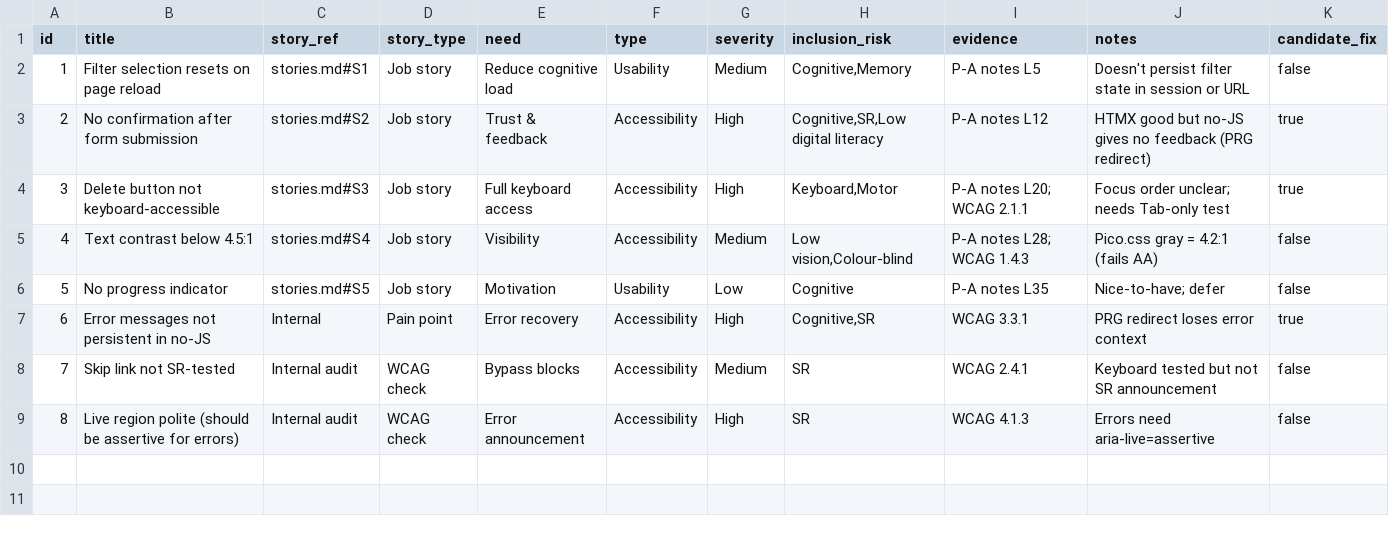
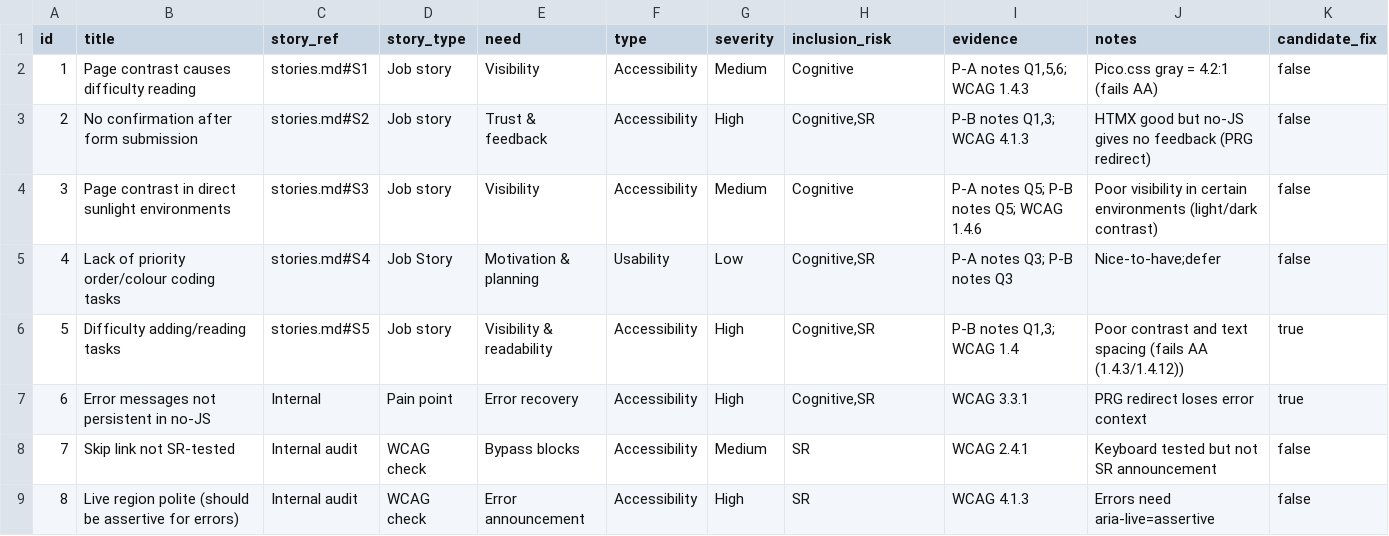
Before and after one commit to LeonTipton/comp2850-hci-starter, a CSV file: backlog/backlog.csv, drawn as a sheet.

Commit message:
feat(wk6-lab2): needs-finding, consent protocol, inclusive backlog
- conducted peer interviews
- written 5 job stories with inclusion-risk tagging
- documented GDPR-compliant consent protocol
- sketch wk9 instrumentation plan

Addresses wk6-lab2 reqs. Ready for wk7 accessibility fixes

```diff
--- a/backlog/backlog.csv
+++ b/backlog/backlog.csv
@@ -1,7 +1,7 @@
 id,title,story_ref,story_type,need,type,severity,inclusion_risk,evidence,notes,candidate_fix
-1,Filter selection resets on page reload,stories.md#S1,Job story,Reduce cognitive load,Usability,Medium,"Cognitive,Memory","P-A notes L5",Doesn't persist filter state in session or URL,false
-2,No confirmation after form submission,stories.md#S2,Job story,Trust & feedback,Accessibility,High,"Cognitive,SR,Low digital literacy","P-A notes L12",HTMX good but no-JS gives no feedback (PRG redirect),true
-3,Delete button not keyboard-accessible,stories.md#S3,Job story,Full keyboard access,Accessibility,High,"Keyboard,Motor","P-A notes L20; WCAG 2.1.1",Focus order unclear; needs Tab-only test,true
-4,Text contrast below 4.5:1,stories.md#S4,Job story,Visibility,Accessibility,Medium,"Low vision,Colour-blind","P-A notes L28; WCAG 1.4.3",Pico.css gray = 4.2:1 (fails AA),false
-5,No progress indicator,stories.md#S5,Job story,Motivation,Usability,Low,Cognitive,"P-A notes L35",Nice-to-have; defer,false
+1,Page contrast causes difficulty reading,stories.md#S1,Job story,Visibility,Accessibility,Medium,Cognitive,"P-A notes Q1,5,6; WCAG 1.4.3",Pico.css gray = 4.2:1 (fails AA),false
+2,No confirmation after form submission,stories.md#S2,Job story,Trust & feedback,Accessibility,High,"Cognitive,SR","P-B notes Q1,3; WCAG 4.1.3",HTMX good but no-JS gives no feedback (PRG redirect),false
+3,Page contrast in direct sunlight environments,stories.md#S3,Job story,Visibility,Accessibility,Medium,Cognitive,"P-A notes Q5; P-B notes Q5; WCAG 1.4.6",Poor visibility in certain environments (light/dark contrast),false
+4,Lack of priority order/colour coding tasks,stories.md#S4,Job Story,Motivation & planning,Usability,Low,"Cognitive,SR","P-A notes Q3; P-B notes Q3",Nice-to-have;defer,false
+5,Difficulty adding/reading tasks,stories.md#S5,Job story,Visibility & readability,Accessibility,High,"Cognitive,SR","P-B notes Q1,3; WCAG 1.4",Poor contrast and text spacing (fails AA (1.4.3/1.4.12)),true
 6,Error messages not persistent in no-JS,Internal,Pain point,Error recovery,Accessibility,High,"Cognitive,SR","WCAG 3.3.1",PRG redirect loses error context,true
```
Also changed, not shown: 3 other files.
